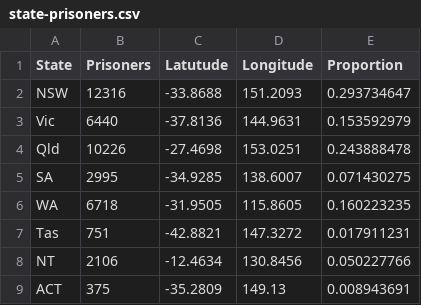
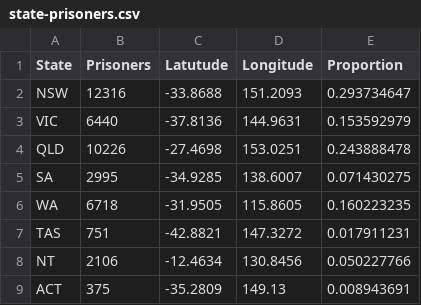
Before and after one commit to FouzUMS/FIT3179, a CSV file: Testing/state-prisoners.csv, drawn as a sheet.

Commit message:
All caps for states

```diff
--- a/Testing/state-prisoners.csv
+++ b/Testing/state-prisoners.csv
@@ -2,7 +2,7 @@
 NSW,12316,-33.8688,151.2093,0.293734647
-Vic,6440,-37.8136,144.9631,0.153592979
-Qld,10226,-27.4698,153.0251,0.243888478
+VIC,6440,-37.8136,144.9631,0.153592979
+QLD,10226,-27.4698,153.0251,0.243888478
 SA,2995,-34.9285,138.6007,0.071430275
 WA,6718,-31.9505,115.8605,0.160223235
-Tas,751,-42.8821,147.3272,0.017911231
+TAS,751,-42.8821,147.3272,0.017911231
 NT,2106,-12.4634,130.8456,0.050227766
```
